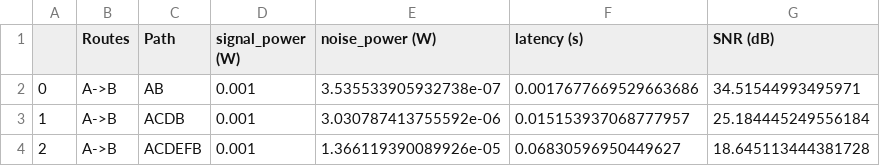
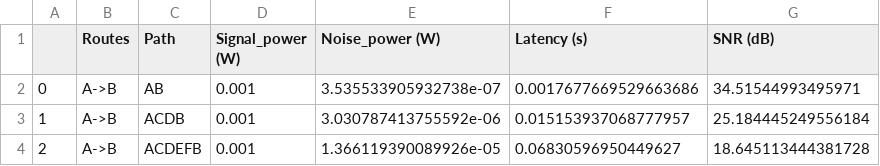
Before and after one commit to s247249/OVN, a CSV file: Lab01/Network.csv, drawn as a sheet; only a part is shown.

Commit message:
Lab01: Fixed labels for Network.csv
Lab 02:
Wip

```diff
--- a/Lab01/Network.csv
+++ b/Lab01/Network.csv
@@ -1,2 +1,2 @@
-,Routes,Path,signal_power (W),noise_power (W),latency (s),SNR (dB)
+,Routes,Path,Signal_power (W),Noise_power (W),Latency (s),SNR (dB)
 0,A->B,AB,0.001,3.535533905932738e-07,0.0017677669529663686,34.51544993495971
```
Also changed, not shown: 2 other files.
